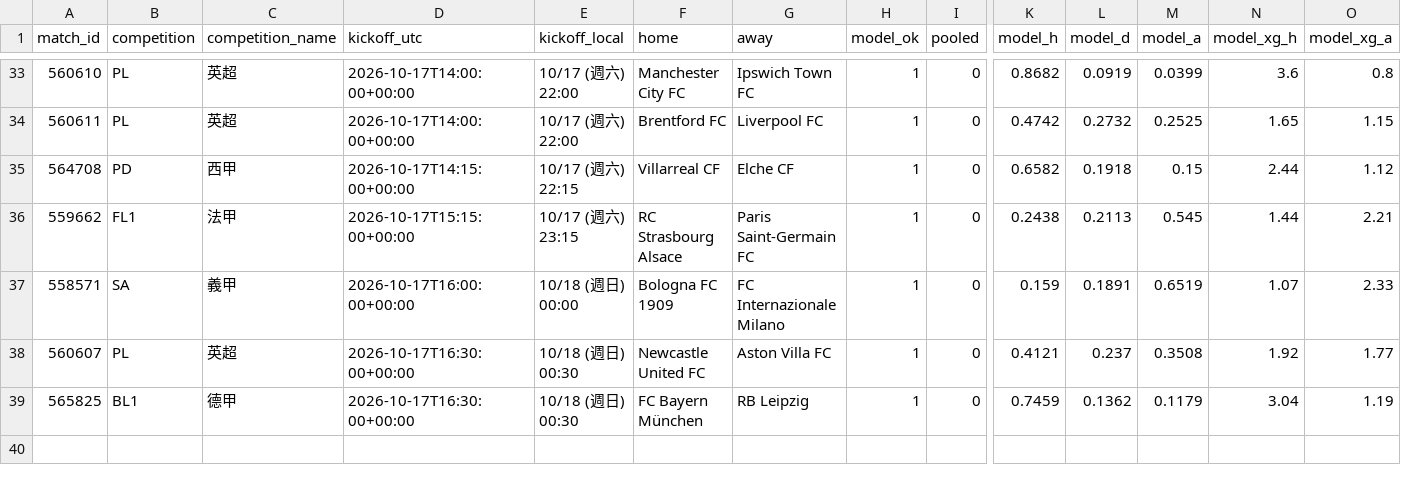
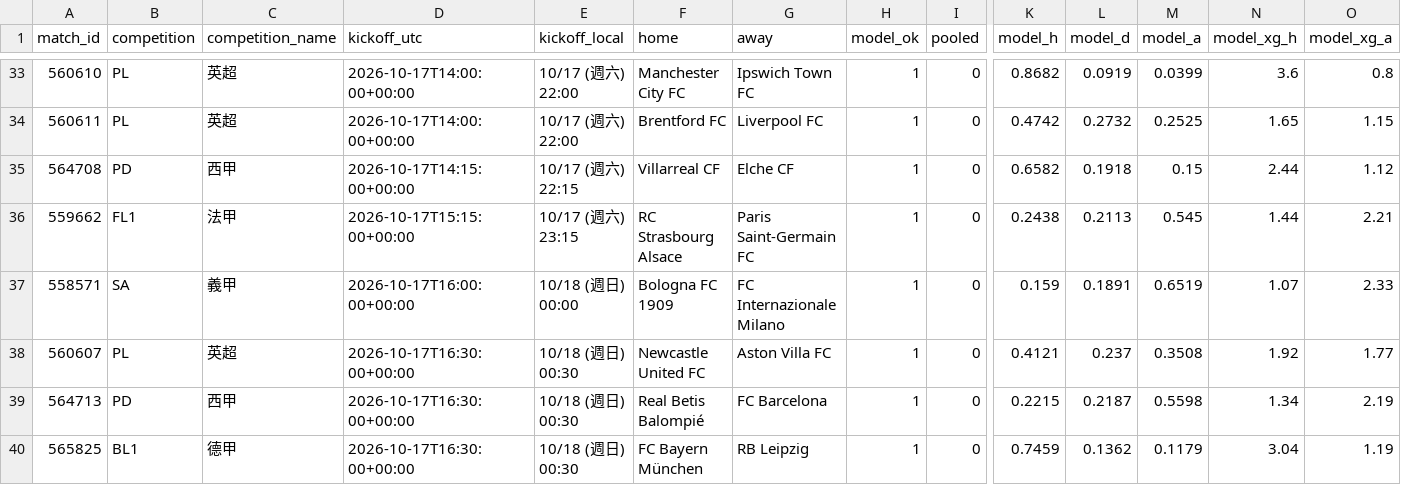
Before and after one commit to panchiyu1-cloud/sports-analyzer, a CSV file: data/reviews/football.csv, drawn as a sheet; only a part is shown, gaps mark what is left out; rows hold the shown columns only; the diff names each change by its address in the sheet, - before the commit and + after, or states it on an @@ line.

```diff
--- a/data/reviews/football.csv
+++ b/data/reviews/football.csv
+row 39: 564713 | PD | 西甲 | 2026-10-17T16:30:00+00:00 | 10/18 (週日) 00:30 | Real Betis Balompié | FC Barcelona | 1 | 0 | 0.2215 | 0.2187 | 0.5598 | 1.34 | 2.19
```
Also changed, not shown: data/ledger.csv, 10 other files.
